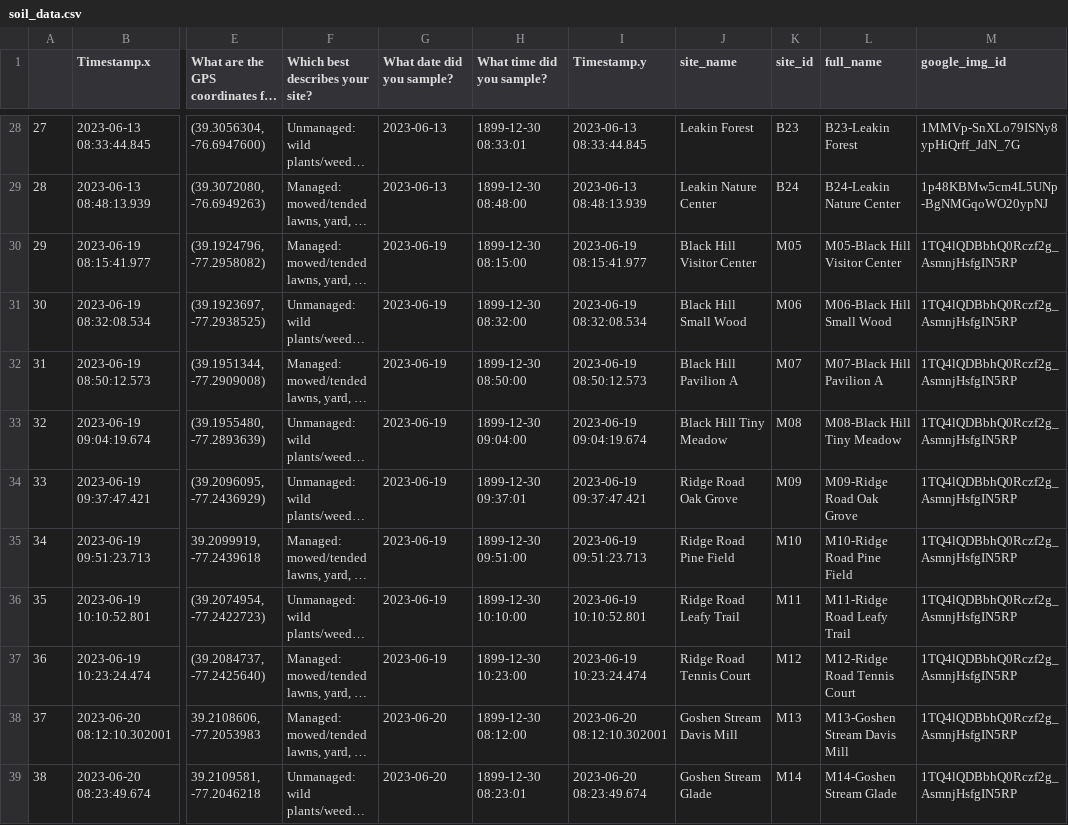
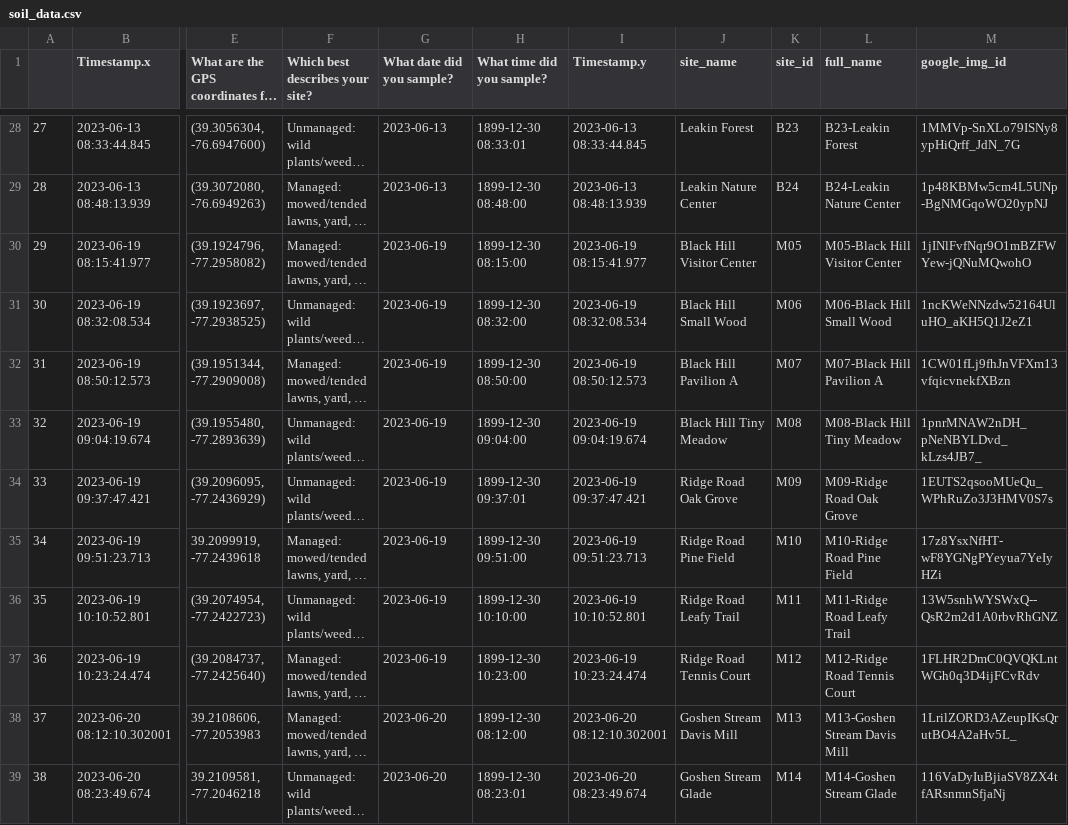
Before and after one commit to FredHutch/GDSCNsoilsites, a CSV file: soil_data.csv, drawn as a sheet; only a part is shown, gaps mark what is left out; long unchanged cells end in …; the diff covers the shown part only; the diff names each change by its address in the sheet, - before the commit and + after, or states it on an @@ line.

Commit message:
Update soil_data.csv

```diff
--- a/soil_data.csv
+++ b/soil_data.csv
-M30 (google_img_id): 1TQ4lQDBbhQ0Rczf2g_AsmnjHsfgIN5RP
+M30 (google_img_id): 1jINlFvfNqr9O1mBZFWYew-jQNuMQwohO
-M31 (google_img_id): 1TQ4lQDBbhQ0Rczf2g_AsmnjHsfgIN5RP
+M31 (google_img_id): 1ncKWeNNzdw52164UluHO_aKH5Q1J2eZ1
-M32 (google_img_id): 1TQ4lQDBbhQ0Rczf2g_AsmnjHsfgIN5RP
+M32 (google_img_id): 1CW01fLj9fhJnVFXm13vfqicvnekfXBzn
-M33 (google_img_id): 1TQ4lQDBbhQ0Rczf2g_AsmnjHsfgIN5RP
+M33 (google_img_id): 1pnrMNAW2nDH_pNeNBYLDvd_kLzs4JB7_
-M34 (google_img_id): 1TQ4lQDBbhQ0Rczf2g_AsmnjHsfgIN5RP
+M34 (google_img_id): 1EUTS2qsooMUeQu_WPhRuZo3J3HMV0S7s
-M35 (google_img_id): 1TQ4lQDBbhQ0Rczf2g_AsmnjHsfgIN5RP
+M35 (google_img_id): 17z8YsxNfHT-wF8YGNgPYeyua7YeIyHZi
-M36 (google_img_id): 1TQ4lQDBbhQ0Rczf2g_AsmnjHsfgIN5RP
+M36 (google_img_id): 13W5snhWYSWxQ--QsR2m2d1A0rbvRhGNZ
-M37 (google_img_id): 1TQ4lQDBbhQ0Rczf2g_AsmnjHsfgIN5RP
+M37 (google_img_id): 1FLHR2DmC0QVQKLntWGh0q3D4ijFCvRdv
-M38 (google_img_id): 1TQ4lQDBbhQ0Rczf2g_AsmnjHsfgIN5RP
+M38 (google_img_id): 1LrilZORD3AZeupIKsQrutBO4A2aHv5L_
-M39 (google_img_id): 1TQ4lQDBbhQ0Rczf2g_AsmnjHsfgIN5RP
+M39 (google_img_id): 116VaDyIuBjiaSV8ZX4tfARsnmnSfjaNj
```
Also changed, not shown: 14 edited cells elsewhere in this file.
